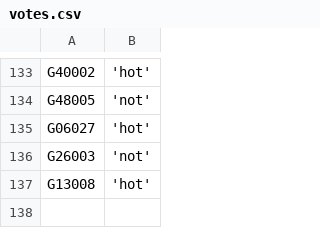
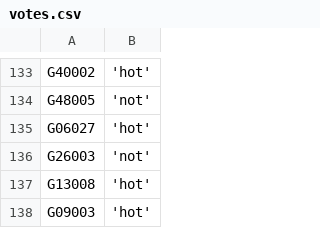
Before and after one commit to zschutzman/districts-lol-data, a CSV file: _data/hot-or-not/votes.csv, drawn as a sheet; only a part is shown, gaps mark what is left out.

```diff
--- a/_data/hot-or-not/votes.csv
+++ b/_data/hot-or-not/votes.csv
@@ -137 +137,2 @@ G26003, 'not'
 G13008, 'hot'
+G09003, 'hot'
```
Also changed, not shown: _data/hot-or-not/aggregate.csv, 2 other files.
